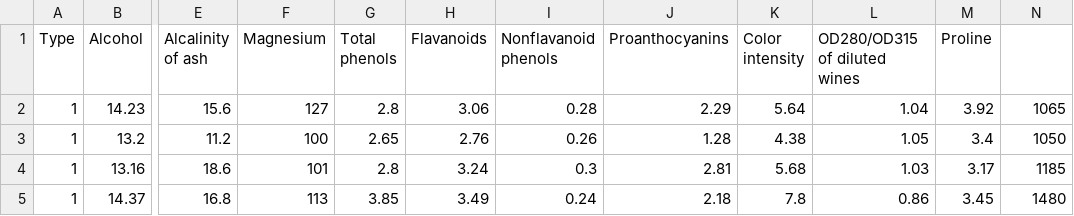
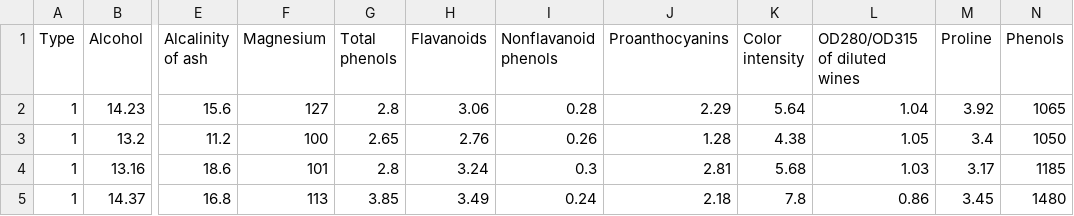
Before and after one commit to jacobmunozc/ML-IA, a CSV file: Sesión 3 - Regresión y clasificación 1/Data/wine.csv, drawn as a sheet; only a part is shown, gaps mark what is left out; the diff names each change by its address in the sheet, - before the commit and + after, or states it on an @@ line.

Commit message:
update wine

```diff
--- a/Sesión 3 - Regresión y clasificación 1/Data/wine.csv
+++ b/Sesión 3 - Regresión y clasificación 1/Data/wine.csv
-N1: (empty)
+N1: Phenols
```
Also changed, not shown: 1 other file.
